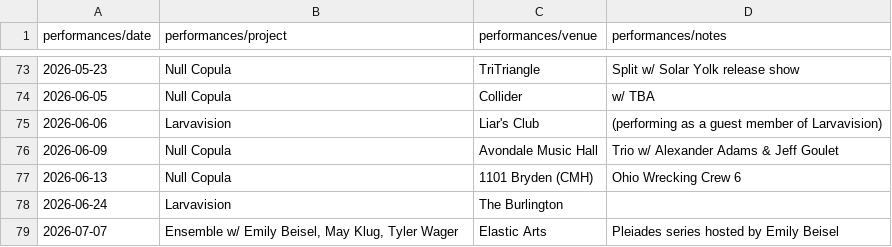
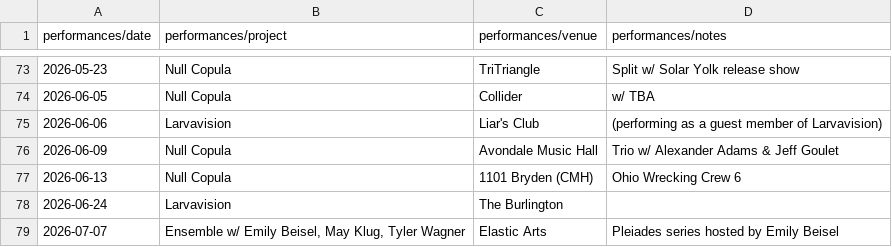
Before and after one commit to sadsappyabhi/abhilasha, a CSV file: data/performances.csv, drawn as a sheet; only a part is shown, gaps mark what is left out.

Commit message:
Fixed a typo in a performer's name

```diff
--- a/data/performances.csv
+++ b/data/performances.csv
@@ -78,2 +78,2 @@
 2026-06-24,Larvavision,The Burlington,
-2026-07-07,"Ensemble w/ Emily Beisel, May Klug, Tyler Wager",Elastic Arts,Pleiades series hosted by Emily Beisel
+2026-07-07,"Ensemble w/ Emily Beisel, May Klug, Tyler Wagner",Elastic Arts,Pleiades series hosted by Emily Beisel
```
